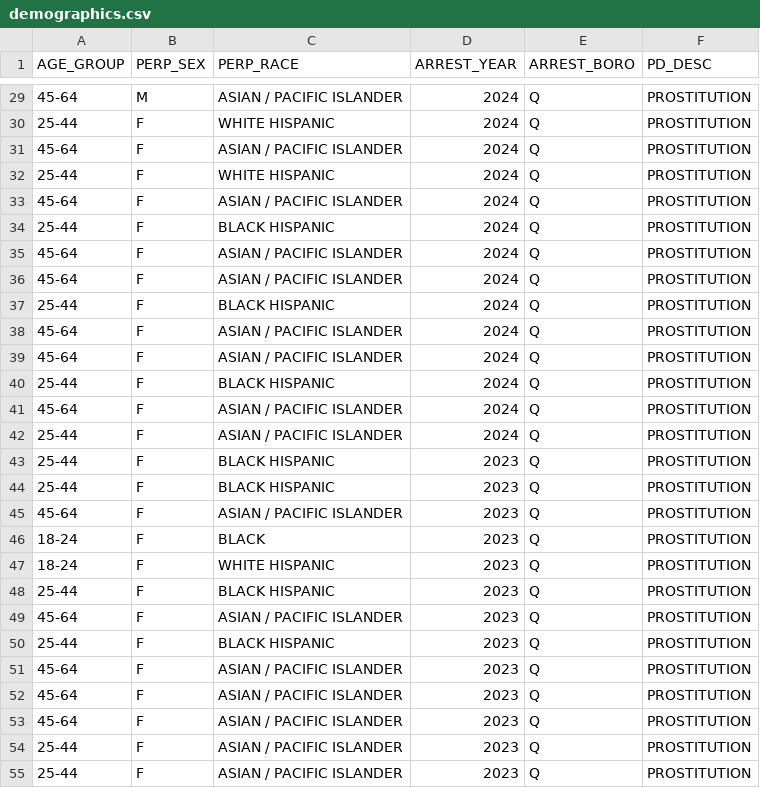
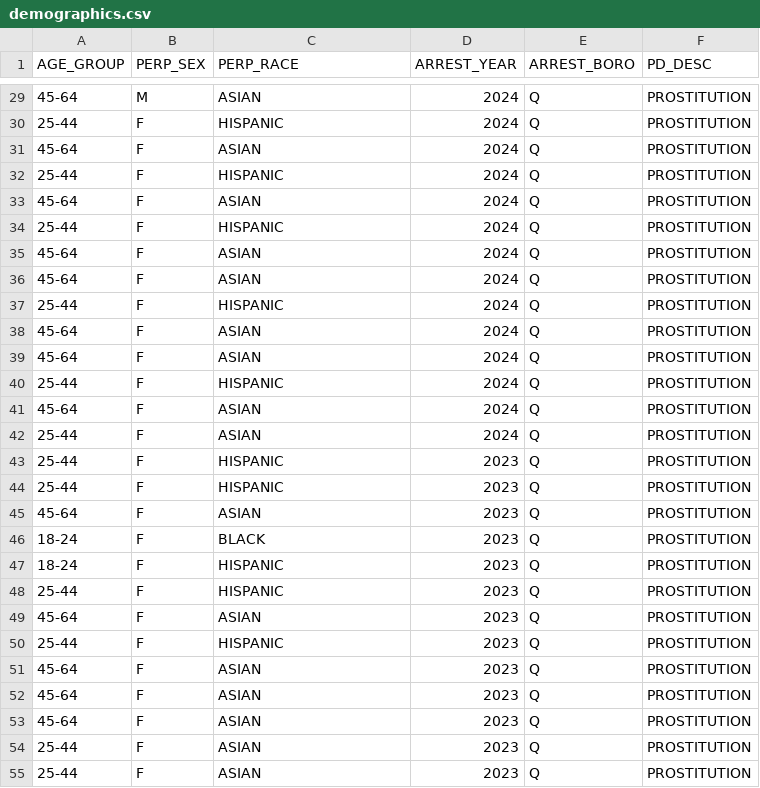
Before and after one commit to David-Mia-Asad-Capstone/david-mia-asad-capstone.github.io, a CSV file: data/demographics.csv, drawn as a sheet; only a part is shown, gaps mark what is left out; the diff covers the shown part only.

```diff
--- a/data/demographics.csv
+++ b/data/demographics.csv
@@ -29,27 +29,27 @@ AGE_GROUP,PERP_SEX,PERP_RACE,ARREST_YEAR,ARREST_BORO,PD_DESC
-45-64,M,ASIAN / PACIFIC ISLANDER,2024,Q,PROSTITUTION
-25-44,F,WHITE HISPANIC,2024,Q,PROSTITUTION
-45-64,F,ASIAN / PACIFIC ISLANDER,2024,Q,PROSTITUTION
-25-44,F,WHITE HISPANIC,2024,Q,PROSTITUTION
-45-64,F,ASIAN / PACIFIC ISLANDER,2024,Q,PROSTITUTION
-25-44,F,BLACK HISPANIC,2024,Q,PROSTITUTION
-45-64,F,ASIAN / PACIFIC ISLANDER,2024,Q,PROSTITUTION
-45-64,F,ASIAN / PACIFIC ISLANDER,2024,Q,PROSTITUTION
-25-44,F,BLACK HISPANIC,2024,Q,PROSTITUTION
-45-64,F,ASIAN / PACIFIC ISLANDER,2024,Q,PROSTITUTION
-45-64,F,ASIAN / PACIFIC ISLANDER,2024,Q,PROSTITUTION
-25-44,F,BLACK HISPANIC,2024,Q,PROSTITUTION
-45-64,F,ASIAN / PACIFIC ISLANDER,2024,Q,PROSTITUTION
-25-44,F,ASIAN / PACIFIC ISLANDER,2024,Q,PROSTITUTION
-25-44,F,BLACK HISPANIC,2023,Q,PROSTITUTION
-25-44,F,BLACK HISPANIC,2023,Q,PROSTITUTION
-45-64,F,ASIAN / PACIFIC ISLANDER,2023,Q,PROSTITUTION
+45-64,M,ASIAN,2024,Q,PROSTITUTION
+25-44,F,HISPANIC,2024,Q,PROSTITUTION
+45-64,F,ASIAN,2024,Q,PROSTITUTION
+25-44,F,HISPANIC,2024,Q,PROSTITUTION
+45-64,F,ASIAN,2024,Q,PROSTITUTION
+25-44,F,HISPANIC,2024,Q,PROSTITUTION
+45-64,F,ASIAN,2024,Q,PROSTITUTION
+45-64,F,ASIAN,2024,Q,PROSTITUTION
+25-44,F,HISPANIC,2024,Q,PROSTITUTION
+45-64,F,ASIAN,2024,Q,PROSTITUTION
+45-64,F,ASIAN,2024,Q,PROSTITUTION
+25-44,F,HISPANIC,2024,Q,PROSTITUTION
+45-64,F,ASIAN,2024,Q,PROSTITUTION
+25-44,F,ASIAN,2024,Q,PROSTITUTION
+25-44,F,HISPANIC,2023,Q,PROSTITUTION
+25-44,F,HISPANIC,2023,Q,PROSTITUTION
+45-64,F,ASIAN,2023,Q,PROSTITUTION
 18-24,F,BLACK,2023,Q,PROSTITUTION
-18-24,F,WHITE HISPANIC,2023,Q,PROSTITUTION
-25-44,F,BLACK HISPANIC,2023,Q,PROSTITUTION
-45-64,F,ASIAN / PACIFIC ISLANDER,2023,Q,PROSTITUTION
-25-44,F,BLACK HISPANIC,2023,Q,PROSTITUTION
-45-64,F,ASIAN / PACIFIC ISLANDER,2023,Q,PROSTITUTION
-45-64,F,ASIAN / PACIFIC ISLANDER,2023,Q,PROSTITUTION
-45-64,F,ASIAN / PACIFIC ISLANDER,2023,Q,PROSTITUTION
-25-44,F,ASIAN / PACIFIC ISLANDER,2023,Q,PROSTITUTION
-25-44,F,ASIAN / PACIFIC ISLANDER,2023,Q,PROSTITUTION
+18-24,F,HISPANIC,2023,Q,PROSTITUTION
+25-44,F,HISPANIC,2023,Q,PROSTITUTION
+45-64,F,ASIAN,2023,Q,PROSTITUTION
+25-44,F,HISPANIC,2023,Q,PROSTITUTION
+45-64,F,ASIAN,2023,Q,PROSTITUTION
+45-64,F,ASIAN,2023,Q,PROSTITUTION
+45-64,F,ASIAN,2023,Q,PROSTITUTION
+25-44,F,ASIAN,2023,Q,PROSTITUTION
+25-44,F,ASIAN,2023,Q,PROSTITUTION
```
Also changed, not shown: 153 edited cells elsewhere in this file, 21 other files.
